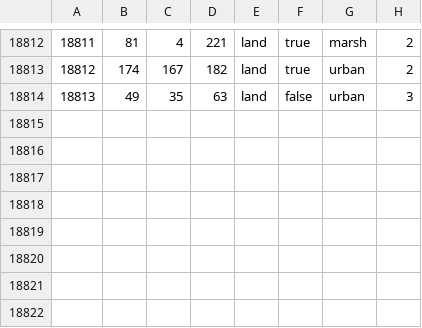
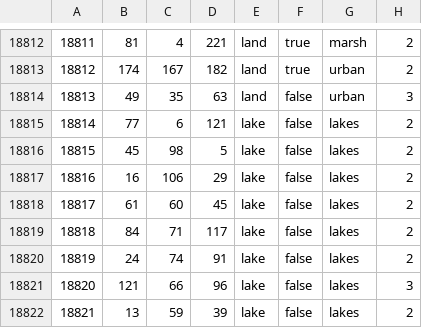
Before and after one commit to East-Showdown/East-Showdown, a CSV file: map/definition.csv, drawn as a sheet; only a part is shown, gaps mark what is left out; the diff names each change by its address in the sheet, - before the commit and + after, or states it on an @@ line.

```diff
--- a/map/definition.csv
+++ b/map/definition.csv
+row 18815: 18814 | 77 | 6 | 121 | lake | false | lakes | 2
+row 18816: 18815 | 45 | 98 | 5 | lake | false | lakes | 2
+row 18817: 18816 | 16 | 106 | 29 | lake | false | lakes | 2
+row 18818: 18817 | 61 | 60 | 45 | lake | false | lakes | 2
+row 18819: 18818 | 84 | 71 | 117 | lake | false | lakes | 2
+row 18820: 18819 | 24 | 74 | 91 | lake | false | lakes | 2
+row 18821: 18820 | 121 | 66 | 96 | lake | false | lakes | 3
+row 18822: 18821 | 13 | 59 | 39 | lake | false | lakes | 2
```
Also changed, not shown: 11 other files.
